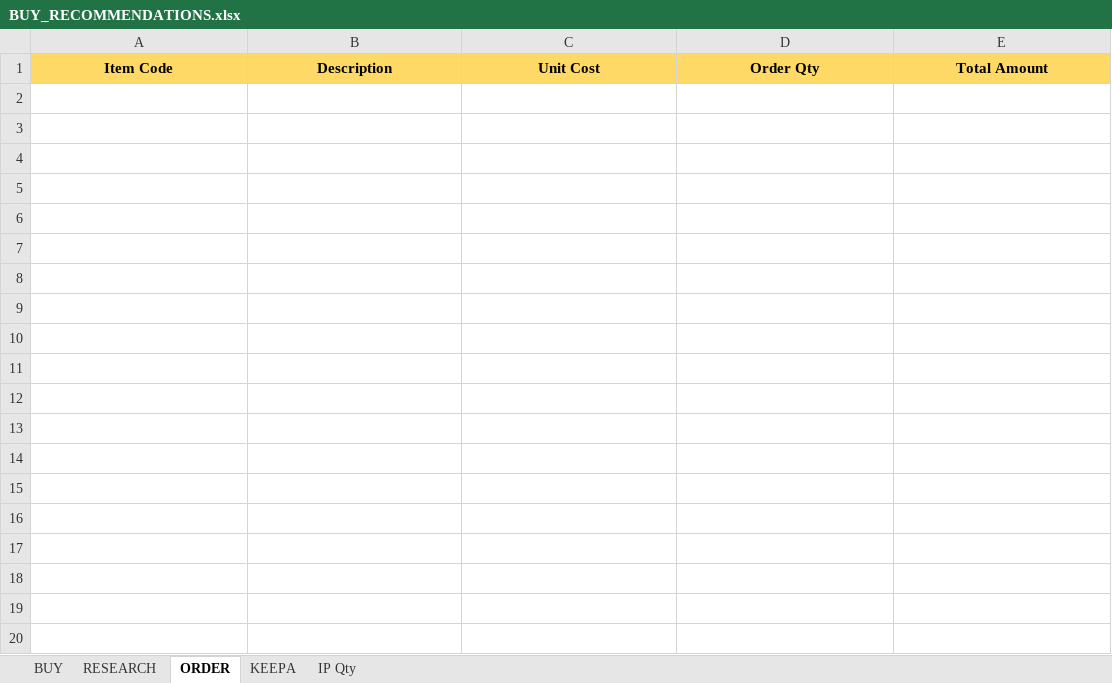
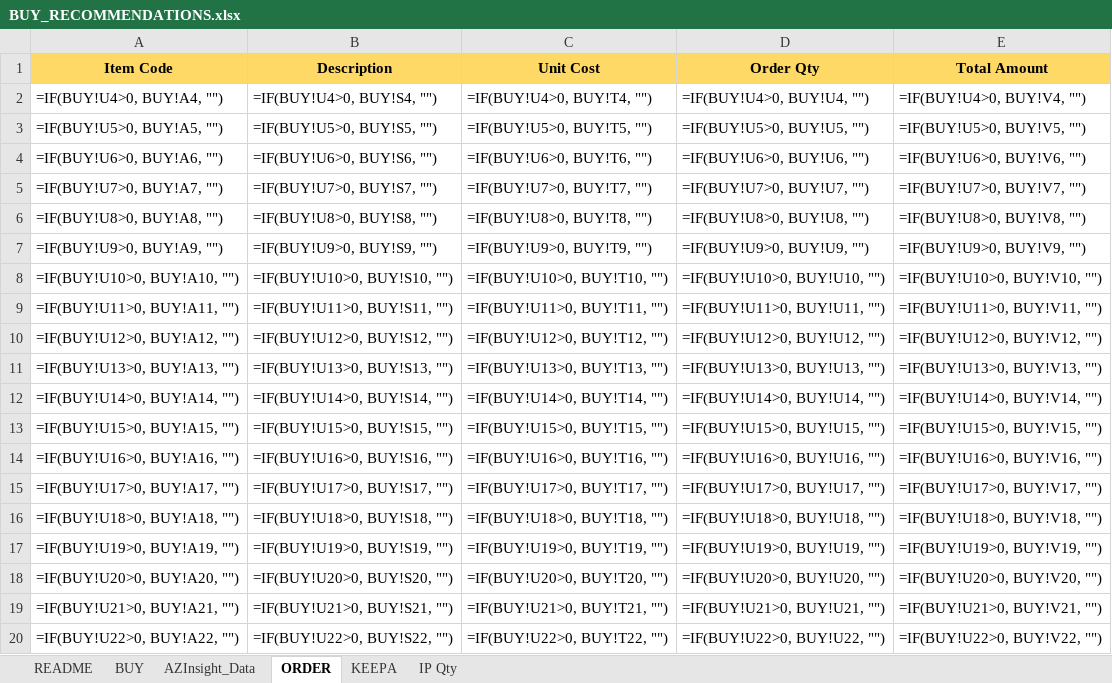
Before and after one commit to johnwesleyquintero/resume, an Excel workbook: public/excel_templates/BUY_RECOMMENDATIONS.xlsx, sheet ORDER, drawn as a sheet; only a part is shown; values as stored, in another font and other column widths than the file's, no borders; formulas without a stored value are shown as written; the diff covers the shown part only; the diff names each change by its address in the sheet, - before the commit and + after, or states it on an @@ line.

```diff
--- a/public/excel_templates/BUY_RECOMMENDATIONS.xlsx (sheet ORDER)
+++ b/public/excel_templates/BUY_RECOMMENDATIONS.xlsx (sheet ORDER)
-sheet tab: RESEARCH
+sheet tab: README
+sheet tab: AZInsight_Data
+row 2: =IF(BUY!U4>0, BUY!A4, "") | =IF(BUY!U4>0, BUY!S4, "") | =IF(BUY!U4>0, BUY!T4, "") | =IF(BUY!U4>0, BUY!U4, "") | =IF(BUY!U4>0, BUY!V4, "")
+row 3: =IF(BUY!U5>0, BUY!A5, "") | =IF(BUY!U5>0, BUY!S5, "") | =IF(BUY!U5>0, BUY!T5, "") | =IF(BUY!U5>0, BUY!U5, "") | =IF(BUY!U5>0, BUY!V5, "")
+row 4: =IF(BUY!U6>0, BUY!A6, "") | =IF(BUY!U6>0, BUY!S6, "") | =IF(BUY!U6>0, BUY!T6, "") | =IF(BUY!U6>0, BUY!U6, "") | =IF(BUY!U6>0, BUY!V6, "")
+row 5: =IF(BUY!U7>0, BUY!A7, "") | =IF(BUY!U7>0, BUY!S7, "") | =IF(BUY!U7>0, BUY!T7, "") | =IF(BUY!U7>0, BUY!U7, "") | =IF(BUY!U7>0, BUY!V7, "")
+row 6: =IF(BUY!U8>0, BUY!A8, "") | =IF(BUY!U8>0, BUY!S8, "") | =IF(BUY!U8>0, BUY!T8, "") | =IF(BUY!U8>0, BUY!U8, "") | =IF(BUY!U8>0, BUY!V8, "")
+row 7: =IF(BUY!U9>0, BUY!A9, "") | =IF(BUY!U9>0, BUY!S9, "") | =IF(BUY!U9>0, BUY!T9, "") | =IF(BUY!U9>0, BUY!U9, "") | =IF(BUY!U9>0, BUY!V9, "")
+row 8: =IF(BUY!U10>0, BUY!A10, "") | =IF(BUY!U10>0, BUY!S10, "") | =IF(BUY!U10>0, BUY!T10, "") | =IF(BUY!U10>0, BUY!U10, "") | =IF(BUY!U10>0, BUY!V10, "")
+row 9: =IF(BUY!U11>0, BUY!A11, "") | =IF(BUY!U11>0, BUY!S11, "") | =IF(BUY!U11>0, BUY!T11, "") | =IF(BUY!U11>0, BUY!U11, "") | =IF(BUY!U11>0, BUY!V11, "")
+row 10: =IF(BUY!U12>0, BUY!A12, "") | =IF(BUY!U12>0, BUY!S12, "") | =IF(BUY!U12>0, BUY!T12, "") | =IF(BUY!U12>0, BUY!U12, "") | =IF(BUY!U12>0, BUY!V12, "")
+row 11: =IF(BUY!U13>0, BUY!A13, "") | =IF(BUY!U13>0, BUY!S13, "") | =IF(BUY!U13>0, BUY!T13, "") | =IF(BUY!U13>0, BUY!U13, "") | =IF(BUY!U13>0, BUY!V13, "")
+row 12: =IF(BUY!U14>0, BUY!A14, "") | =IF(BUY!U14>0, BUY!S14, "") | =IF(BUY!U14>0, BUY!T14, "") | =IF(BUY!U14>0, BUY!U14, "") | =IF(BUY!U14>0, BUY!V14, "")
+row 13: =IF(BUY!U15>0, BUY!A15, "") | =IF(BUY!U15>0, BUY!S15, "") | =IF(BUY!U15>0, BUY!T15, "") | =IF(BUY!U15>0, BUY!U15, "") | =IF(BUY!U15>0, BUY!V15, "")
+row 14: =IF(BUY!U16>0, BUY!A16, "") | =IF(BUY!U16>0, BUY!S16, "") | =IF(BUY!U16>0, BUY!T16, "") | =IF(BUY!U16>0, BUY!U16, "") | =IF(BUY!U16>0, BUY!V16, "")
+row 15: =IF(BUY!U17>0, BUY!A17, "") | =IF(BUY!U17>0, BUY!S17, "") | =IF(BUY!U17>0, BUY!T17, "") | =IF(BUY!U17>0, BUY!U17, "") | =IF(BUY!U17>0, BUY!V17, "")
+row 16: =IF(BUY!U18>0, BUY!A18, "") | =IF(BUY!U18>0, BUY!S18, "") | =IF(BUY!U18>0, BUY!T18, "") | =IF(BUY!U18>0, BUY!U18, "") | =IF(BUY!U18>0, BUY!V18, "")
+row 17: =IF(BUY!U19>0, BUY!A19, "") | =IF(BUY!U19>0, BUY!S19, "") | =IF(BUY!U19>0, BUY!T19, "") | =IF(BUY!U19>0, BUY!U19, "") | =IF(BUY!U19>0, BUY!V19, "")
+row 18: =IF(BUY!U20>0, BUY!A20, "") | =IF(BUY!U20>0, BUY!S20, "") | =IF(BUY!U20>0, BUY!T20, "") | =IF(BUY!U20>0, BUY!U20, "") | =IF(BUY!U20>0, BUY!V20, "")
+row 19: =IF(BUY!U21>0, BUY!A21, "") | =IF(BUY!U21>0, BUY!S21, "") | =IF(BUY!U21>0, BUY!T21, "") | =IF(BUY!U21>0, BUY!U21, "") | =IF(BUY!U21>0, BUY!V21, "")
+row 20: =IF(BUY!U22>0, BUY!A22, "") | =IF(BUY!U22>0, BUY!S22, "") | =IF(BUY!U22>0, BUY!T22, "") | =IF(BUY!U22>0, BUY!U22, "") | =IF(BUY!U22>0, BUY!V22, "")
```
Also changed, not shown: 181 added rows elsewhere in this sheet, sheet BUY, sheet KEEPA, sheet IP Qty.
